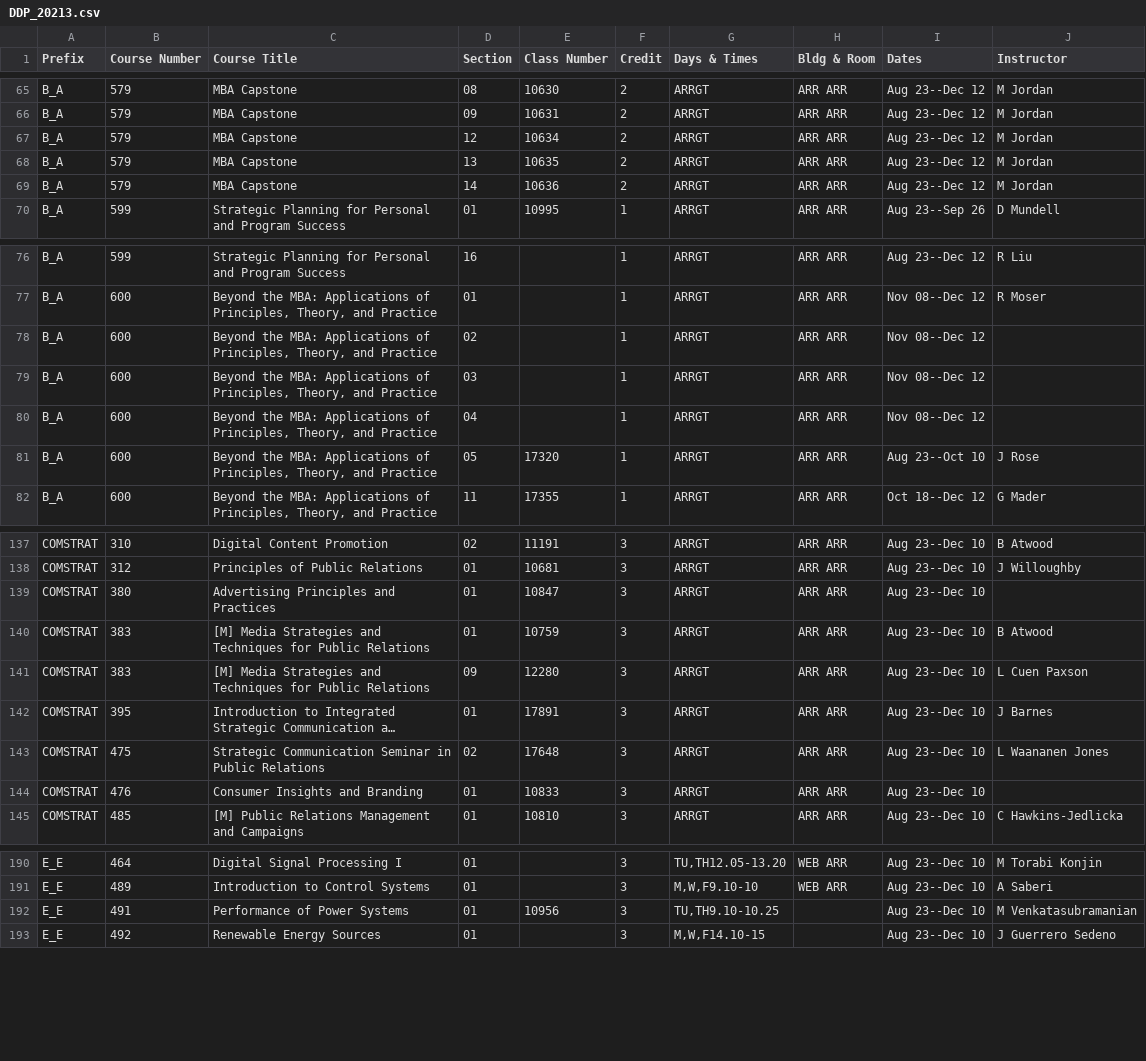
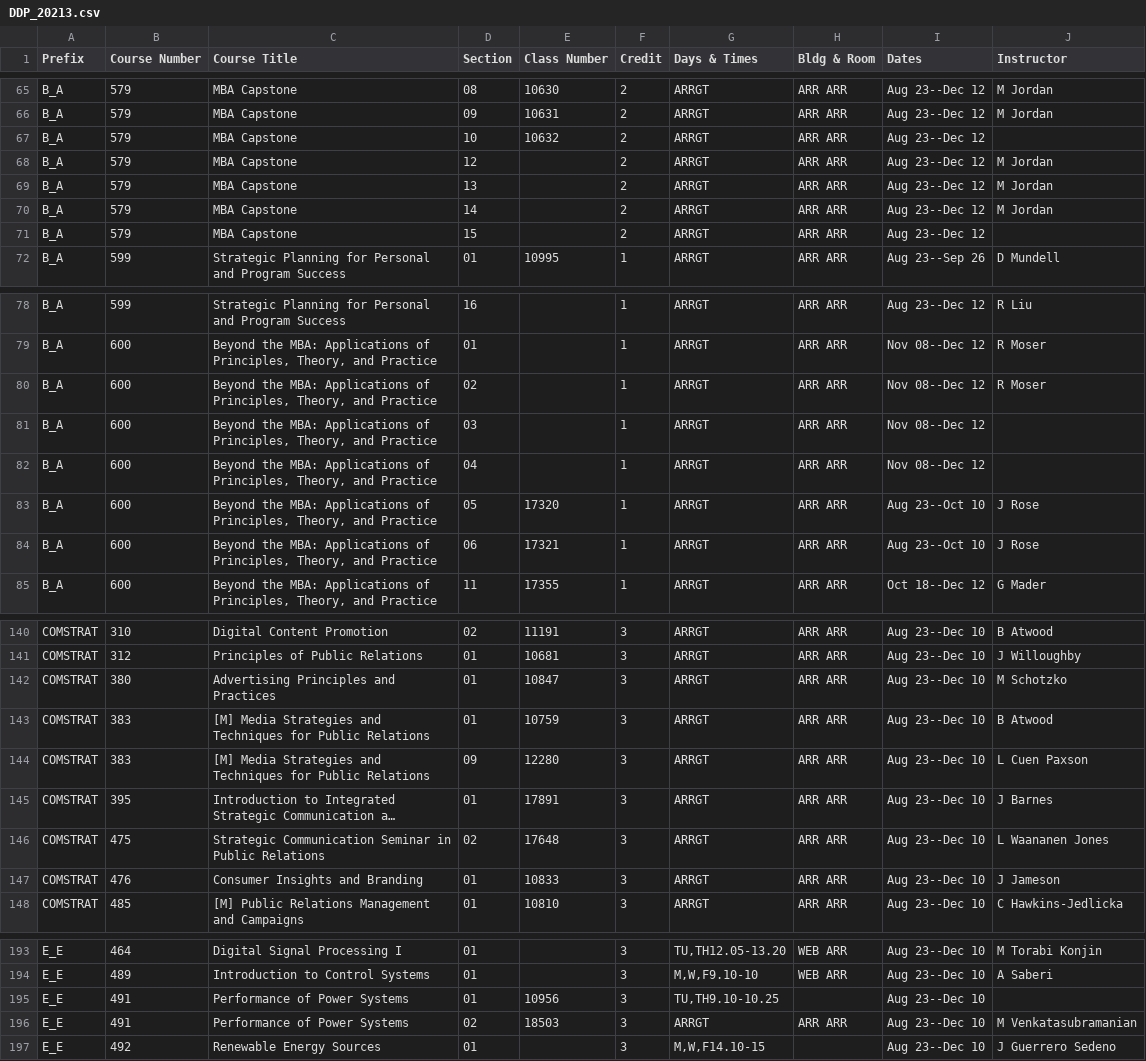
Before and after one commit to shinyamagami/WSU_courses, a CSV file: outputs/DDP_20213.csv, drawn as a sheet; only a part is shown, gaps mark what is left out; long unchanged cells end in …; addresses are those after the commit; the diff covers the shown part only; the diff names each change by its address in the sheet, - before the commit and + after, or states it on an @@ line.

```diff
--- a/outputs/DDP_20213.csv
+++ b/outputs/DDP_20213.csv
+row 67: B_A | 579 | MBA Capstone | 10 | 10632 | 2 | ARRGT | ARR ARR | Aug 23--Dec 12
-E68 (Class Number): 10634
+E68 (Class Number): (empty)
-E69 (Class Number): 10635
+E69 (Class Number): (empty)
-E70 (Class Number): 10636
+E70 (Class Number): (empty)
+row 71: B_A | 579 | MBA Capstone | 15 |  | 2 | ARRGT | ARR ARR | Aug 23--Dec 12
-J80 (Instructor): (empty)
+J80 (Instructor): R Moser
+row 84: B_A | 600 | Beyond the MBA: Applications of Principles, Theory, and Practice | 06 | 17321 | 1 | ARRGT | ARR ARR | Aug 23--Oct 10 | J Rose
-J142 (Instructor): (empty)
+J142 (Instructor): M Schotzko
-J147 (Instructor): (empty)
+J147 (Instructor): J Jameson
-J195 (Instructor): M Venkatasubramanian
+J195 (Instructor): (empty)
+row 196: E_E | 491 | Performance of Power Systems | 02 | 18503 | 3 | ARRGT | ARR ARR | Aug 23--Dec 10 | M Venkatasubramanian
```
Also changed, not shown: 5 edited cells elsewhere in this file, outputs/Everett_20213.csv, outputs/Pullman_20213.csv, 6 other files.
